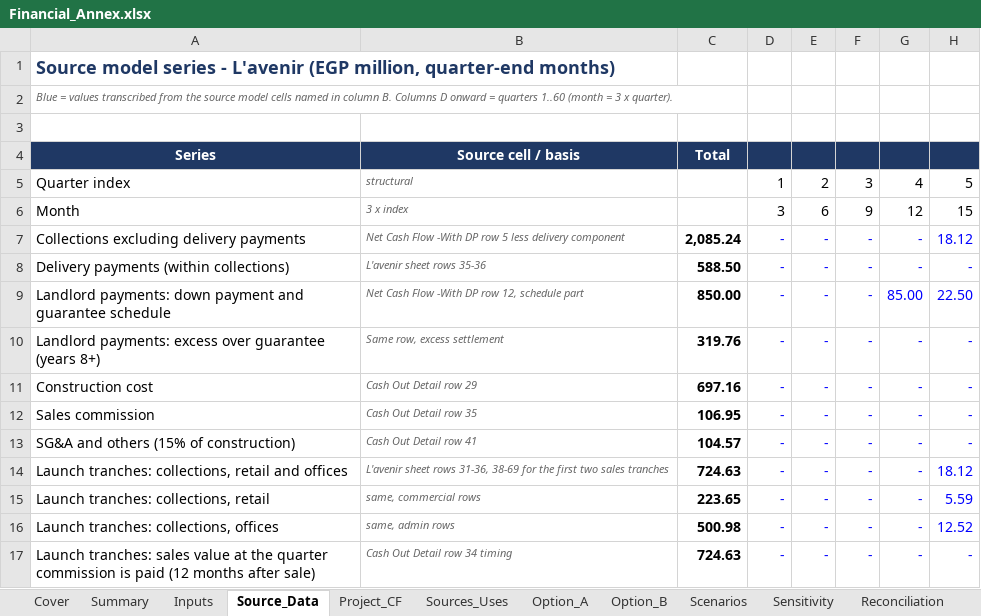
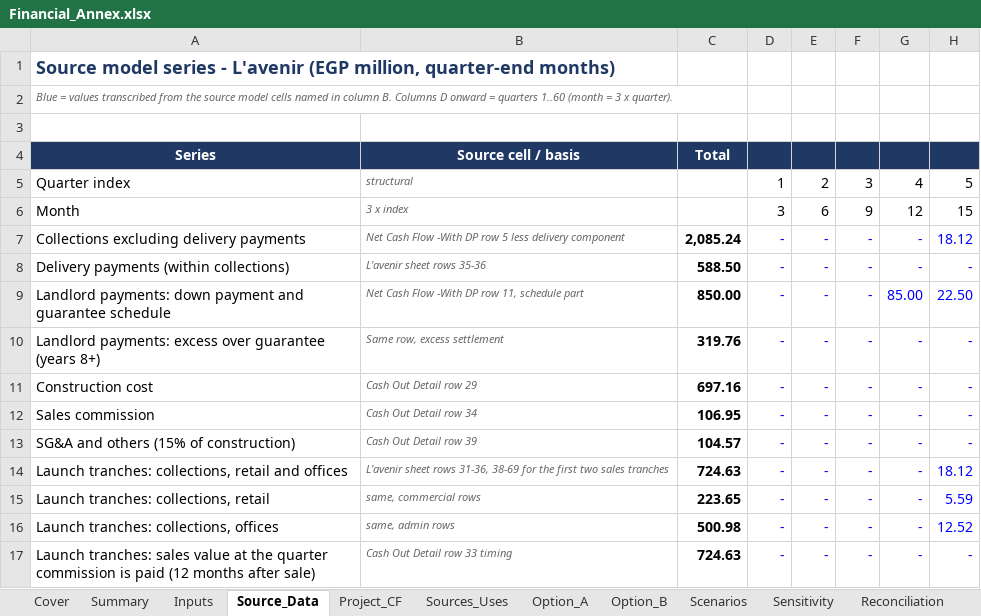
Before and after one commit to abdelnabiii/Jalour_inv_pitch, an Excel workbook: output/LA_075M/Financial_Annex.xlsx, sheet Source_Data, drawn as a sheet; only a part is shown; values as stored, in another font and other column widths than the file's, no borders; the diff names each change by its address in the sheet, - before the commit and + after, or states it on an @@ line.

```diff
--- a/output/LA_075M/Financial_Annex.xlsx (sheet Source_Data)
+++ b/output/LA_075M/Financial_Annex.xlsx (sheet Source_Data)
-B9: Net Cash Flow -With DP row 12, schedule part
+B9: Net Cash Flow -With DP row 11, schedule part
-B12: Cash Out Detail row 35
+B12: Cash Out Detail row 34
-B13: Cash Out Detail row 41
+B13: Cash Out Detail row 39
-B17: Cash Out Detail row 34 timing
+B17: Cash Out Detail row 33 timing
```
Also changed, not shown: sheet Inputs, output/GS_050M/Financial_Annex.xlsx, output/GS_075M/Financial_Annex.xlsx, 10 other files.
